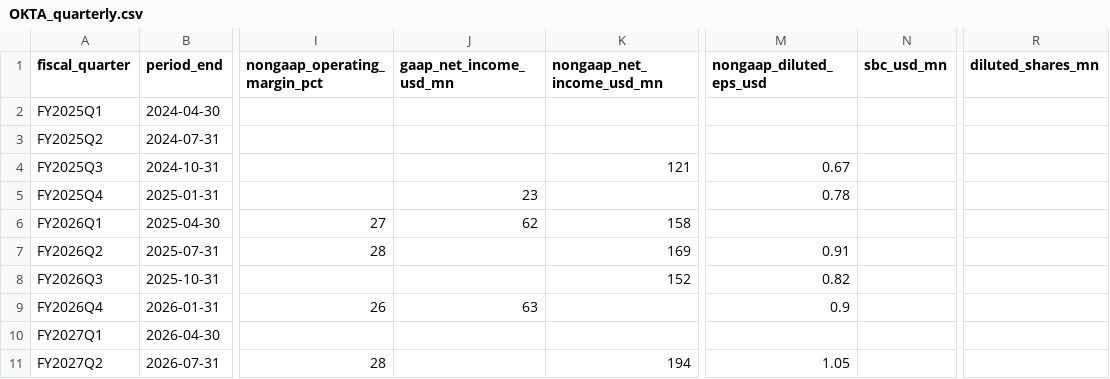
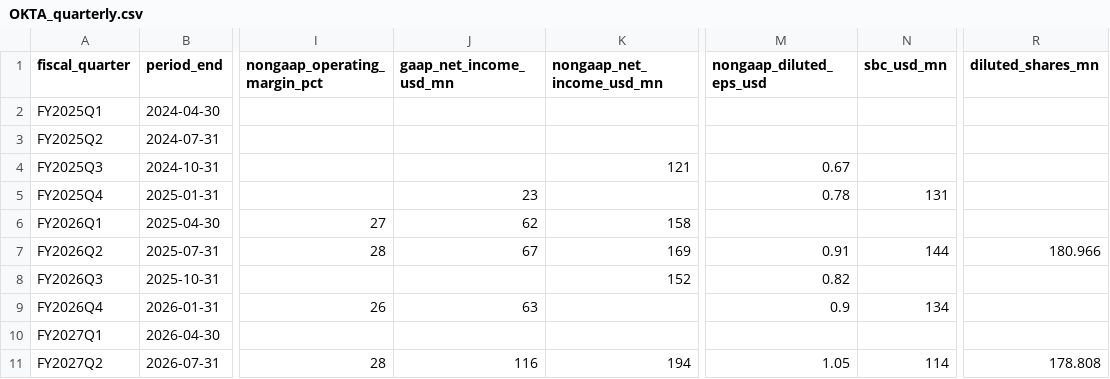
Before and after one commit to fzhmc9vmsh-creator/AI, a CSV file: reports/security-stocks-2026-10/data/OKTA_quarterly.csv, drawn as a sheet; only a part is shown, gaps mark what is left out; the diff names each change by its address in the sheet, - before the commit and + after, or states it on an @@ line.

```diff
--- a/reports/security-stocks-2026-10/data/OKTA_quarterly.csv
+++ b/reports/security-stocks-2026-10/data/OKTA_quarterly.csv
-N5 (sbc_usd_mn): (empty)
+N5 (sbc_usd_mn): 131
-J7 (gaap_net_income_usd_mn): (empty)
+J7 (gaap_net_income_usd_mn): 67
-N7 (sbc_usd_mn): (empty)
+N7 (sbc_usd_mn): 144
-R7 (diluted_shares_mn): (empty)
+R7 (diluted_shares_mn): 180.966
-N9 (sbc_usd_mn): (empty)
+N9 (sbc_usd_mn): 134
-J11 (gaap_net_income_usd_mn): (empty)
+J11 (gaap_net_income_usd_mn): 116
-N11 (sbc_usd_mn): (empty)
+N11 (sbc_usd_mn): 114
-R11 (diluted_shares_mn): (empty)
+R11 (diluted_shares_mn): 178.808
```
Also changed, not shown: reports/security-stocks-2026-10/data/NET_quarterly.csv, 4 other files.
